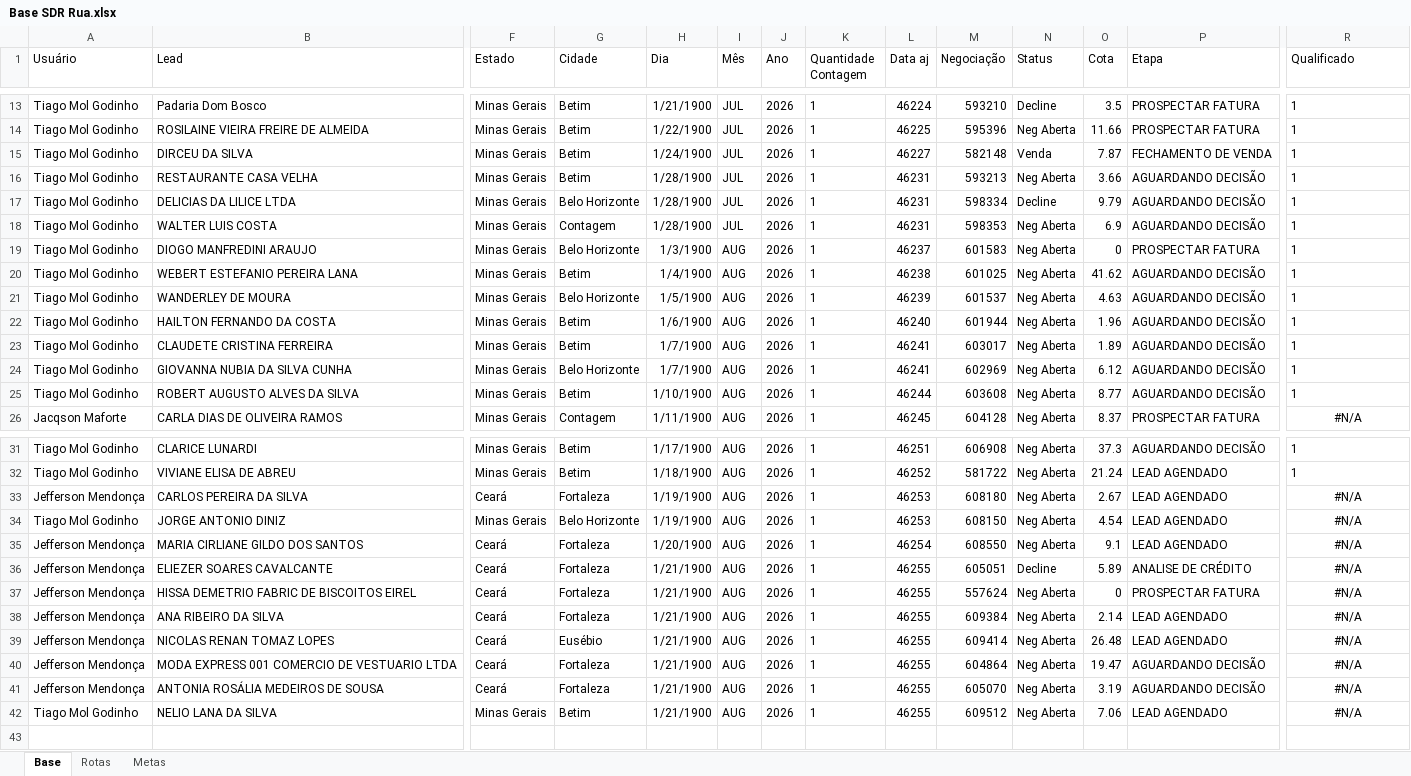
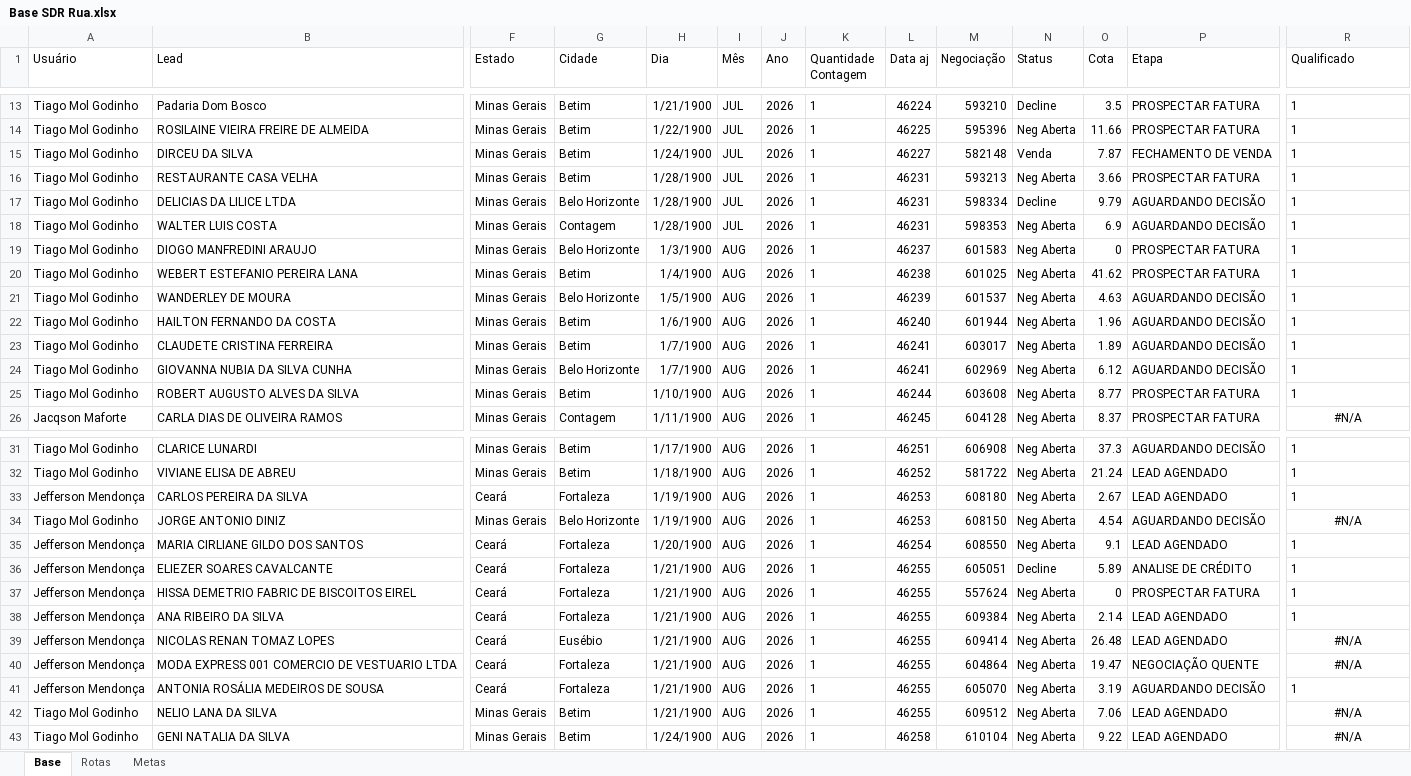
Before and after one commit to PabloGomes-hub/AcompanhamentoSDR, an Excel workbook: Base SDR Rua.xlsx, sheet Base, drawn as a sheet; only a part is shown, gaps mark what is left out; values as stored, in another font and other column widths than the file's, no borders; rows hold the shown columns only; the diff names each change by its address in the sheet, - before the commit and + after, or states it on an @@ line.

```diff
--- a/Base SDR Rua.xlsx (sheet Base)
+++ b/Base SDR Rua.xlsx (sheet Base)
-P16 (Etapa): AGUARDANDO DECISÃO
+P16 (Etapa): PROSPECTAR FATURA
-P20 (Etapa): AGUARDANDO DECISÃO
+P20 (Etapa): PROSPECTAR FATURA
-P25 (Etapa): AGUARDANDO DECISÃO
+P25 (Etapa): PROSPECTAR FATURA
-R33 (Qualificado): #N/A
+R33 (Qualificado): 1
-R33 alignment: center
+R33 alignment: left
-P34 (Etapa): LEAD AGENDADO
+P34 (Etapa): AGUARDANDO DECISÃO
-R35:R38 (Qualificado): #N/A
+R35:R38 (Qualificado): 1
-R35:R38 alignment: center
+R35:R38 alignment: left
-P40 (Etapa): AGUARDANDO DECISÃO
+P40 (Etapa): NEGOCIAÇÃO QUENTE
-R41 (Qualificado): #N/A
+R41 (Qualificado): 1
-R41 alignment: center
+R41 alignment: left
+row 43: Tiago Mol Godinho | GENI NATALIA DA SILVA | Minas Gerais | Betim | 1/24/1900 | AUG | 2026 | 1 | 46258 | 610104 | Neg Aberta | 9.22 | LEAD AGENDADO | #N/A
```
Also changed, not shown: sheet Rotas.
